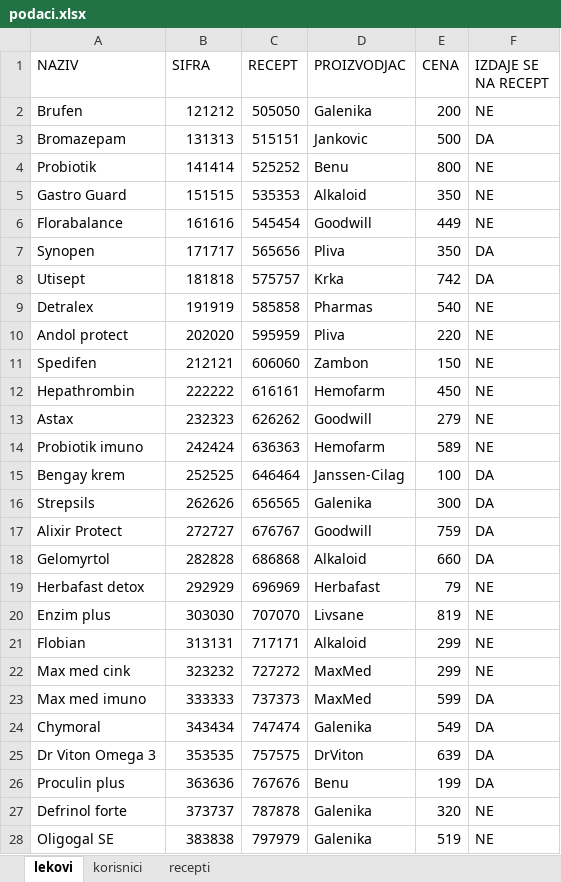
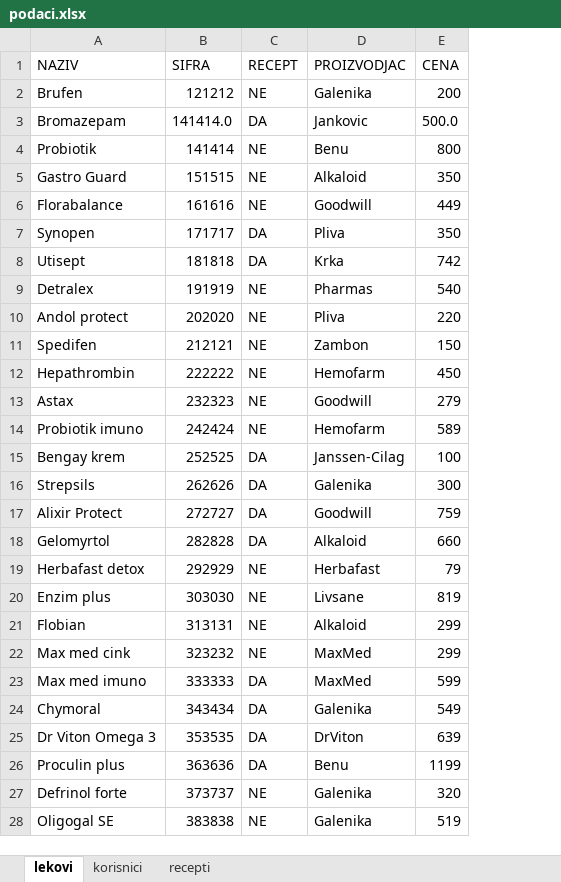
Before and after one commit to nemanjacv/OISIS-2020-TIM-10, an Excel workbook: ApotekaGUI/podaci.xlsx, sheet lekovi, drawn as a sheet; only a part is shown; values as stored, in another font and other column widths than the file's, no borders; charts and pictures not drawn; the diff covers the shown part only; the diff names each change by its address in the sheet, - before the commit and + after, or states it on an @@ line.

```diff
--- a/ApotekaGUI/podaci.xlsx (sheet lekovi)
+++ b/ApotekaGUI/podaci.xlsx (sheet lekovi)
-column F (IZDAJE SE NA RECEPT), rows 2-28: NE | DA | NE | NE | NE | DA | DA | NE | NE | NE | NE | NE | NE | DA | DA | DA | DA | NE | NE | NE | NE | DA | DA | DA | DA | NE | NE
-C2 (RECEPT): 505050
+C2 (RECEPT): NE
-B3 (SIFRA): 131313
+B3 (SIFRA): 141414.0
-C3 (RECEPT): 515151
+C3 (RECEPT): DA
-E3 (CENA): 500
+E3 (CENA): 500.0
-C4 (RECEPT): 525252
+C4 (RECEPT): NE
-C5 (RECEPT): 535353
+C5 (RECEPT): NE
-C6 (RECEPT): 545454
+C6 (RECEPT): NE
-C7 (RECEPT): 565656
+C7 (RECEPT): DA
-C8 (RECEPT): 575757
+C8 (RECEPT): DA
-C9 (RECEPT): 585858
+C9 (RECEPT): NE
-C10 (RECEPT): 595959
+C10 (RECEPT): NE
-C11 (RECEPT): 606060
+C11 (RECEPT): NE
-C12 (RECEPT): 616161
+C12 (RECEPT): NE
-C13 (RECEPT): 626262
+C13 (RECEPT): NE
-C14 (RECEPT): 636363
+C14 (RECEPT): NE
-C15 (RECEPT): 646464
+C15 (RECEPT): DA
-C16 (RECEPT): 656565
+C16 (RECEPT): DA
-C17 (RECEPT): 676767
+C17 (RECEPT): DA
-C18 (RECEPT): 686868
+C18 (RECEPT): DA
-C19 (RECEPT): 696969
+C19 (RECEPT): NE
-C20 (RECEPT): 707070
+C20 (RECEPT): NE
-C21 (RECEPT): 717171
+C21 (RECEPT): NE
-C22 (RECEPT): 727272
+C22 (RECEPT): NE
-C23 (RECEPT): 737373
+C23 (RECEPT): DA
-C24 (RECEPT): 747474
+C24 (RECEPT): DA
-C25 (RECEPT): 757575
+C25 (RECEPT): DA
-C26 (RECEPT): 767676
+C26 (RECEPT): DA
-E26 (CENA): 199
+E26 (CENA): 1199
-C27 (RECEPT): 787878
+C27 (RECEPT): NE
-C28 (RECEPT): 797979
+C28 (RECEPT): NE
```
Also changed, not shown: 7 edited cells elsewhere in this sheet, charts or pictures, 4 other files.
